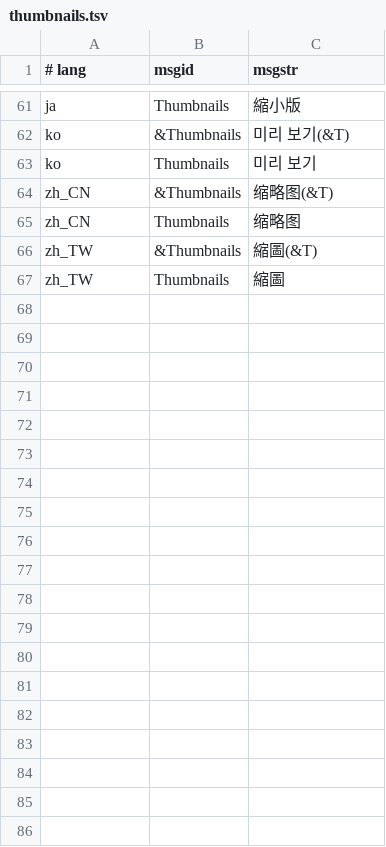
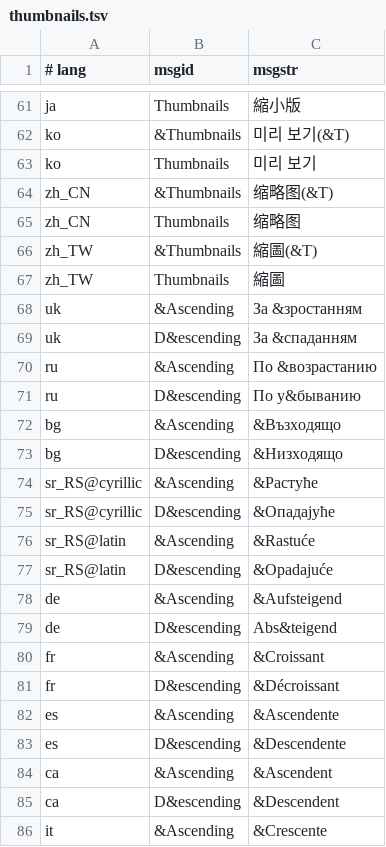
Before and after one commit to Vladkarok/wine-thumbs, a TSV file: translations/thumbnails.tsv, drawn as a sheet; only a part is shown, gaps mark what is left out; the diff covers the shown part only.

```diff
--- a/translations/thumbnails.tsv
+++ b/translations/thumbnails.tsv
@@ -67 +67,20 @@ zh_TW	&Thumbnails	縮圖(&T)
 zh_TW	Thumbnails	縮圖
+uk	&Ascending	За &зростанням
+uk	D&escending	За &спаданням
+ru	&Ascending	По &возрастанию
+ru	D&escending	По у&быванию
+bg	&Ascending	&Възходящо
+bg	D&escending	&Низходящо
+sr_RS@cyrillic	&Ascending	&Растуће
+sr_RS@cyrillic	D&escending	&Опадајуће
+sr_RS@latin	&Ascending	&Rastuće
+sr_RS@latin	D&escending	&Opadajuće
+de	&Ascending	&Aufsteigend
+de	D&escending	Abs&teigend
+fr	&Ascending	&Croissant
+fr	D&escending	&Décroissant
+es	&Ascending	&Ascendente
+es	D&escending	&Descendente
+ca	&Ascending	&Ascendent
+ca	D&escending	&Descendent
+it	&Ascending	&Crescente
```
Also changed, not shown: 47 added rows elsewhere in this file, 14 other files.
